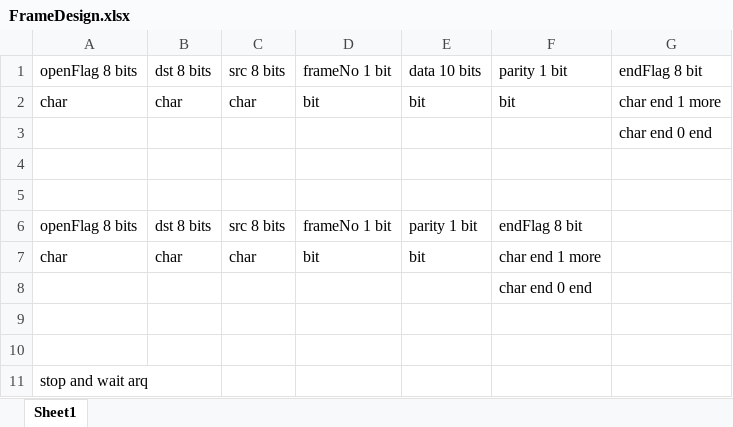
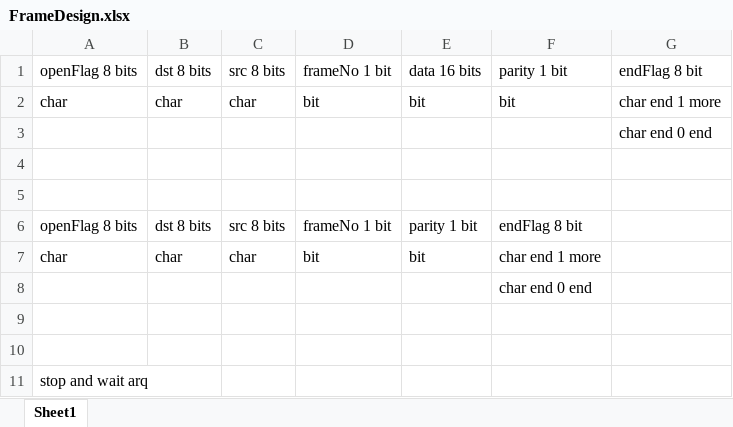
Before and after one commit to eXitHere/DATA_COMMUNICATIONS_Final_Project, an Excel workbook: ProtocolAndFM/FrameDesign.xlsx, sheet Sheet1, drawn as a sheet; values as stored, in another font and other column widths than the file's, no borders; the diff names each change by its address in the sheet, - before the commit and + after, or states it on an @@ line.

Commit message:
Change Frame Design again

```diff
--- a/ProtocolAndFM/FrameDesign.xlsx (sheet Sheet1)
+++ b/ProtocolAndFM/FrameDesign.xlsx (sheet Sheet1)
-E1: data 10 bits
+E1: data 16 bits
```
Also changed, not shown: 1 other file.
